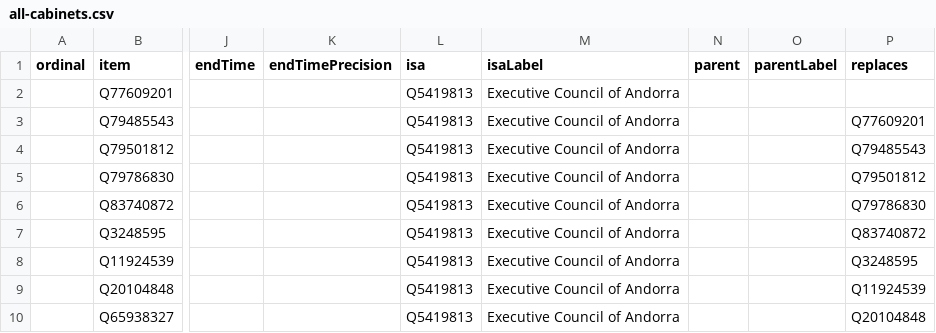
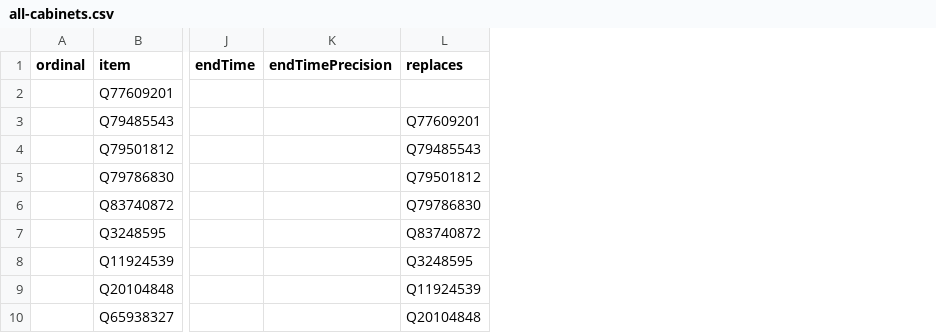
Before and after one commit to every-politician-scrapers/andorra-cabinet, a CSV file: wikidata/results/all-cabinets.csv, drawn as a sheet; only a part is shown, gaps mark what is left out; the diff names each change by its address in the sheet, - before the commit and + after, or states it on an @@ line.

Commit message:
Run SPARQL queries

```diff
--- a/wikidata/results/all-cabinets.csv
+++ b/wikidata/results/all-cabinets.csv
-column L (isa), rows 2-10: all Q5419813
-column M (isaLabel), rows 2-10: all Executive Council of Andorra
-column N (parent), empty
-column O (parentLabel), empty
```
